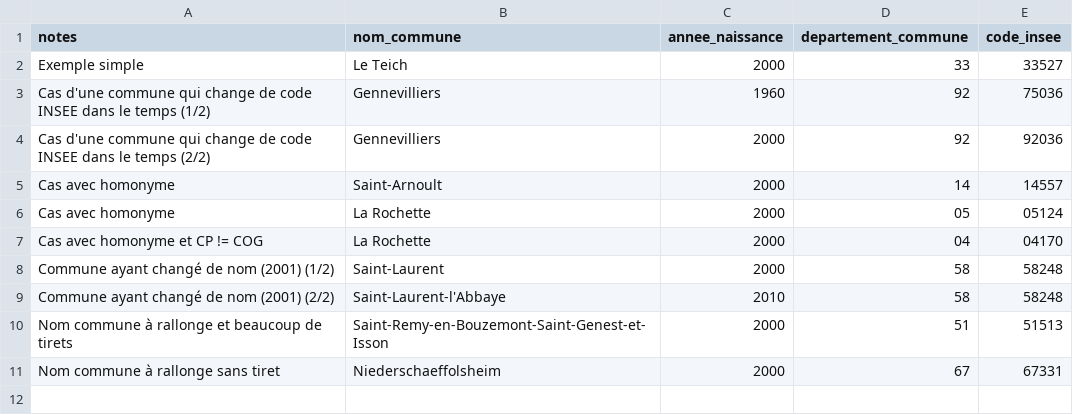
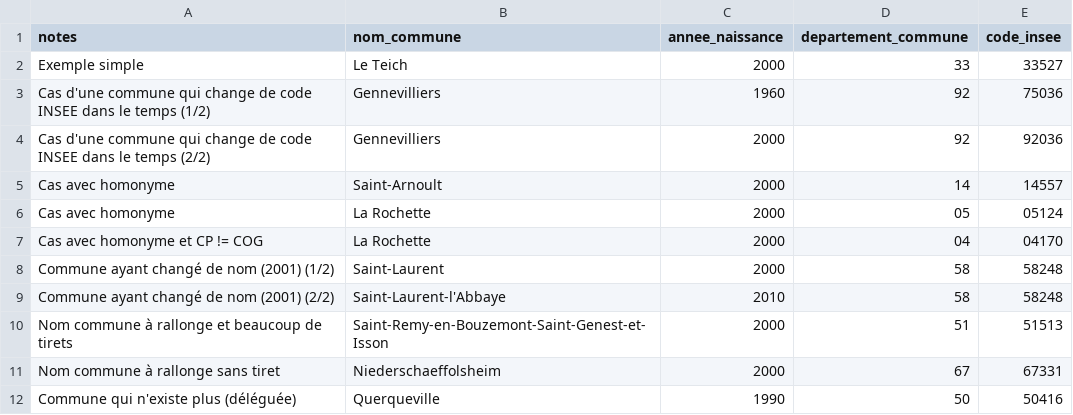
Before and after one commit to skelz0r/identite_pivot_code_insee_naissance_lookup, a CSV file: spec/examples.csv, drawn as a sheet.

Commit message:
Add Querqueville (commune déléguée)

```diff
--- a/spec/examples.csv
+++ b/spec/examples.csv
@@ -11 +11,2 @@ Nom commune à rallonge et beaucoup de tirets,Saint-Remy-en-Bouzemont-Saint-Gene
 Nom commune à rallonge sans tiret,Niederschaeffolsheim,2000,67,67331
+Commune qui n'existe plus (déléguée),Querqueville,1990,50,50416
```
Also changed, not shown: 1 other file.
